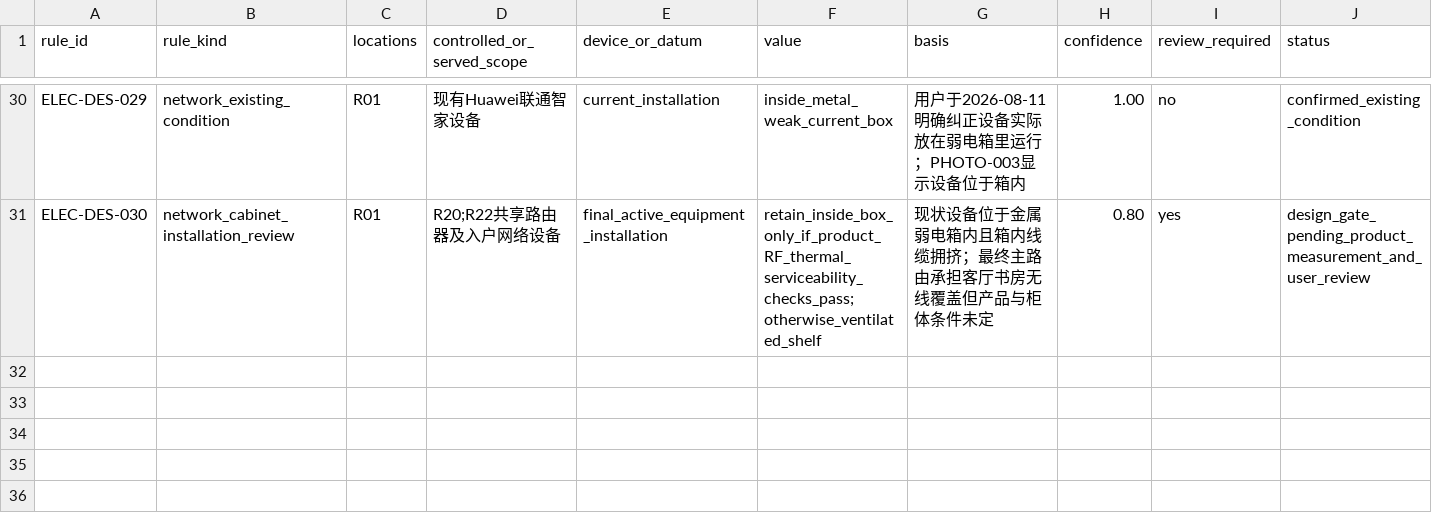
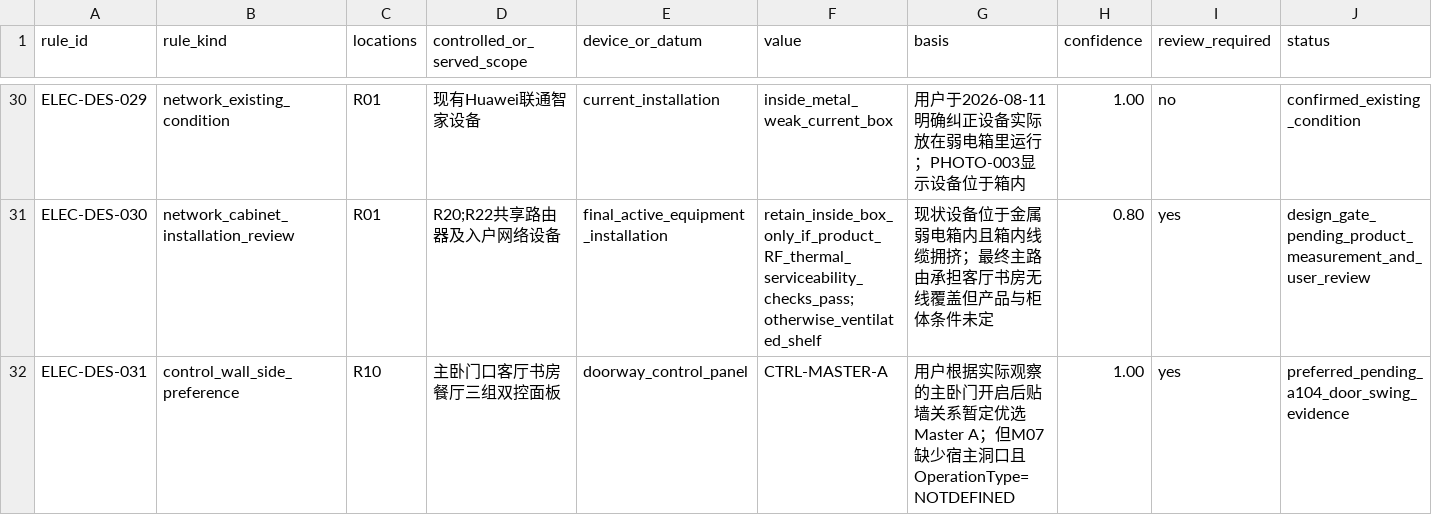
Before and after one commit to Weihan96/2504-GBTB-Yanlord-Zhuhai, a CSV file: pipeline/decisions/elec-design-rules.csv, drawn as a sheet; only a part is shown, gaps mark what is left out; rows hold the shown columns only; the diff names each change by its address in the sheet, - before the commit and + after, or states it on an @@ line.

Commit message:
把 Master A 设为 A-104 待证优选
- 记录 M07 无宿主洞口且 OperationType 未定义，并将门扇开启确认设为 E-302 墙侧关闭的前置依赖。\n- Blender 同时保留 Master A/B，A 标为暂定优选，B 保留为 A-104 核证备选。\n- A-104 与电气审核共 8 项测试、CSV 解析及 Blender 机械检查通过；正式 IFC 未修改。

```diff
--- a/pipeline/decisions/elec-design-rules.csv
+++ b/pipeline/decisions/elec-design-rules.csv
+row 32: ELEC-DES-031 | control_wall_side_preference | R10 | 主卧门口客厅书房餐厅三组双控面板 | doorway_control_panel | CTRL-MASTER-A | 用户根据实际观察的主卧门开启后贴墙关系暂定优选Master A；但M07缺少宿主洞口且OperationType=NOTDEFINED | 1.00 | yes | preferred_pending_a104_door_swing_evidence
```
Also changed, not shown: pipeline/decisions/a104-door-window-review.csv, pipeline/decisions/drawing-register.csv, 6 other files.
